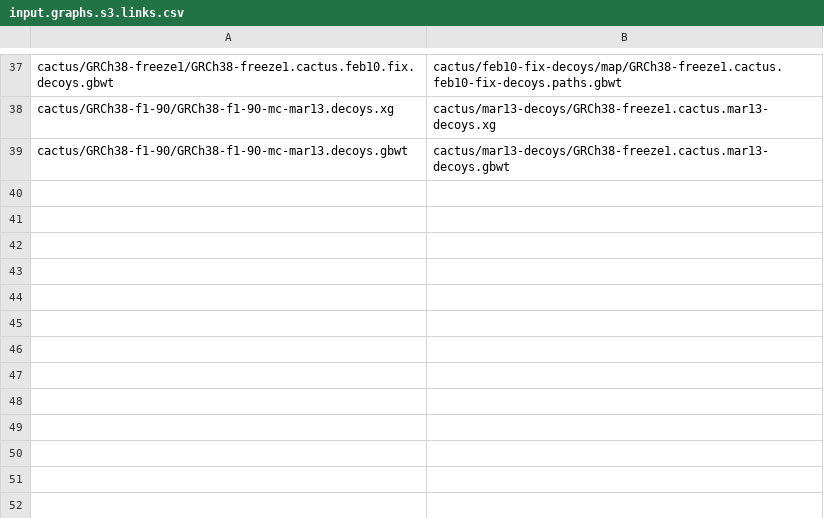
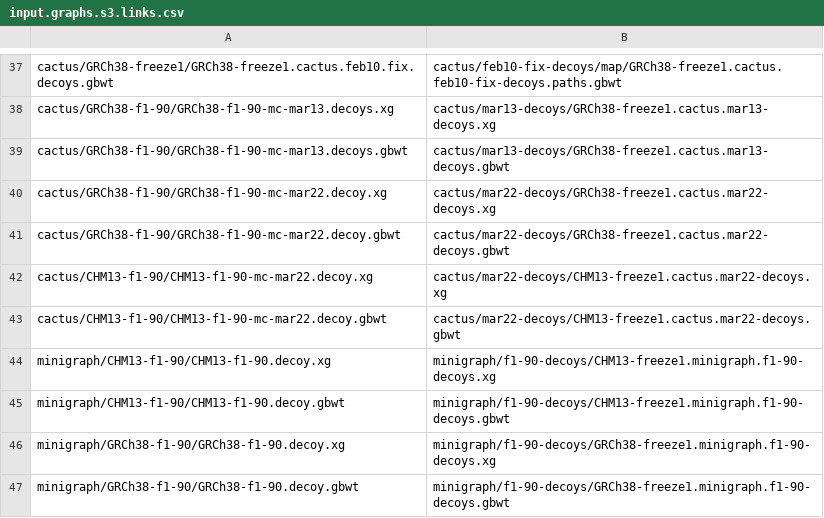
Before and after one commit to jmonlong/pangenome-evaluation, a CSV file: input.graphs.s3.links.csv, drawn as a sheet; only a part is shown, gaps mark what is left out; the diff names each change by its address in the sheet, - before the commit and + after, or states it on an @@ line.

Commit message:
new graphs

```diff
--- a/input.graphs.s3.links.csv
+++ b/input.graphs.s3.links.csv
+row 40: cactus/GRCh38-f1-90/GRCh38-f1-90-mc-mar22.decoy.xg | cactus/mar22-decoys/GRCh38-freeze1.cactus.mar22-decoys.xg
+row 41: cactus/GRCh38-f1-90/GRCh38-f1-90-mc-mar22.decoy.gbwt | cactus/mar22-decoys/GRCh38-freeze1.cactus.mar22-decoys.gbwt
+row 42: cactus/CHM13-f1-90/CHM13-f1-90-mc-mar22.decoy.xg | cactus/mar22-decoys/CHM13-freeze1.cactus.mar22-decoys.xg
+row 43: cactus/CHM13-f1-90/CHM13-f1-90-mc-mar22.decoy.gbwt | cactus/mar22-decoys/CHM13-freeze1.cactus.mar22-decoys.gbwt
+row 44: minigraph/CHM13-f1-90/CHM13-f1-90.decoy.xg | minigraph/f1-90-decoys/CHM13-freeze1.minigraph.f1-90-decoys.xg
+row 45: minigraph/CHM13-f1-90/CHM13-f1-90.decoy.gbwt | minigraph/f1-90-decoys/CHM13-freeze1.minigraph.f1-90-decoys.gbwt
+row 46: minigraph/GRCh38-f1-90/GRCh38-f1-90.decoy.xg | minigraph/f1-90-decoys/GRCh38-freeze1.minigraph.f1-90-decoys.xg
+row 47: minigraph/GRCh38-f1-90/GRCh38-f1-90.decoy.gbwt | minigraph/f1-90-decoys/GRCh38-freeze1.minigraph.f1-90-decoys.gbwt
```
